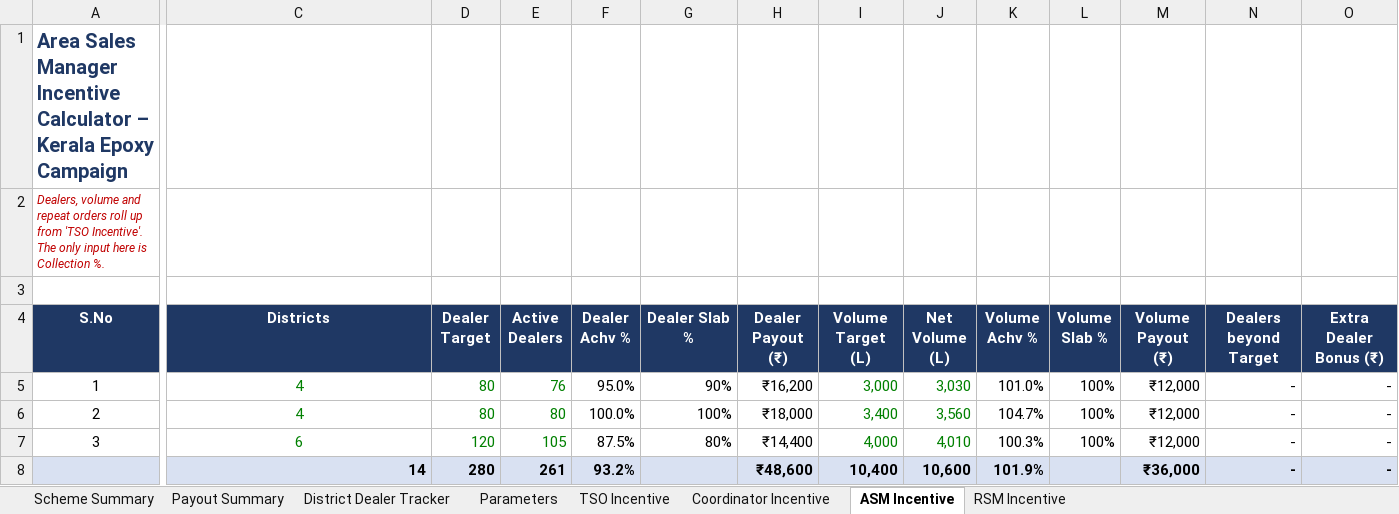
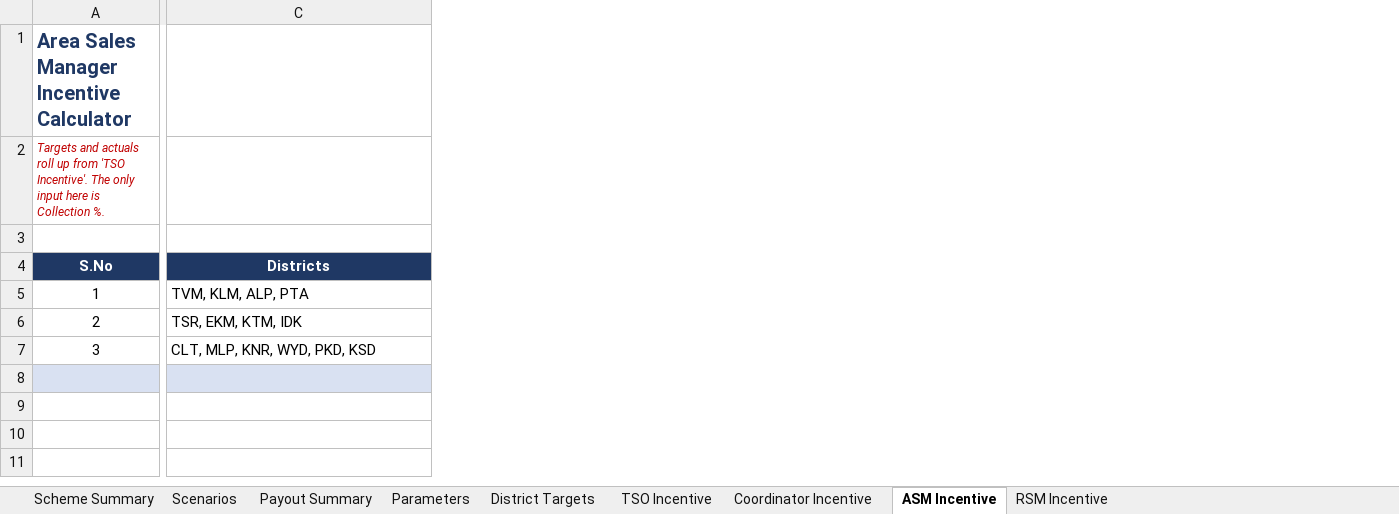
Before and after one commit to customercare-ui/Claude-work, an Excel workbook: incentives/Epoxy_Campaign_Incentive_Kerala.xlsx, sheet ASM Incentive, drawn as a sheet; only a part is shown, gaps mark what is left out; values as stored, in another font and other column widths than the file's, no borders; removed rows and columns are numbered as before the commit, all else as after; the diff covers the shown part only; the diff names each change by its address in the sheet, - before the commit and + after, or states it on an @@ line.

```diff
--- a/incentives/Epoxy_Campaign_Incentive_Kerala.xlsx (sheet ASM Incentive)
+++ b/incentives/Epoxy_Campaign_Incentive_Kerala.xlsx (sheet ASM Incentive)
-sheet tab: District Dealer Tracker
+sheet tab: Scenarios
+sheet tab: District Targets
-column D (Dealer Target), rows 5-8: 80 | 80 | 120 | 280
-column E (Active Dealers), rows 5-8: 76 | 80 | 105 | 261
-column F (Dealer Achv %), rows 5-8: 95.0% | 100.0% | 87.5% | 93.2%
-column G (Dealer Slab %), rows 5-7: 90% | 100% | 80%
-column H (Dealer Payout (₹)), rows 5-8: ₹16,200 | ₹18,000 | ₹14,400 | ₹48,600
-column I (Volume Target (L)), rows 5-8: 3,000 | 3,400 | 4,000 | 10,400
-column J (Net Volume (L)), rows 5-8: 3,030 | 3,560 | 4,010 | 10,600
-column K (Volume Achv %), rows 5-8: 101.0% | 104.7% | 100.3% | 101.9%
-column L (Volume Slab %), rows 5-7: all 100%
-column M (Volume Payout (₹)), rows 5-8: ₹12,000 | ₹12,000 | ₹12,000 | ₹36,000
-column N (Dealers beyond Target), rows 5-8: all -
-column O (Extra Dealer Bonus (₹)), rows 5-8: all -
-A1 (S.No): …Incentive Calculator – Kerala Epoxy Campaign
+A1 (S.No): …Incentive Calculator
-A2 (S.No): Dealers, volume and repeat orders roll up…
+A2 (S.No): Targets and actuals roll up…
-C5 (Districts): 4
+C5 (Districts): TVM, KLM, ALP, PTA
@@ C5:C7 text colour: #008000 → black, alignment: center → left @@
-C6 (Districts): 4
+C6 (Districts): TSR, EKM, KTM, IDK
-C7 (Districts): 6
+C7 (Districts): CLT, MLP, KNR, WYD, PKD, KSD
-C8 (Districts): 14
+C8 (Districts): (empty)
```
Also changed, not shown: 9 added columns, 7 removed columns and 7 edited cells elsewhere in this sheet, sheet TSO Incentive, sheet Parameters, sheet Coordinator Incentive, sheet Payout Summary, sheet RSM Incentive, sheet Scheme Summary, formulas that keep their value.
